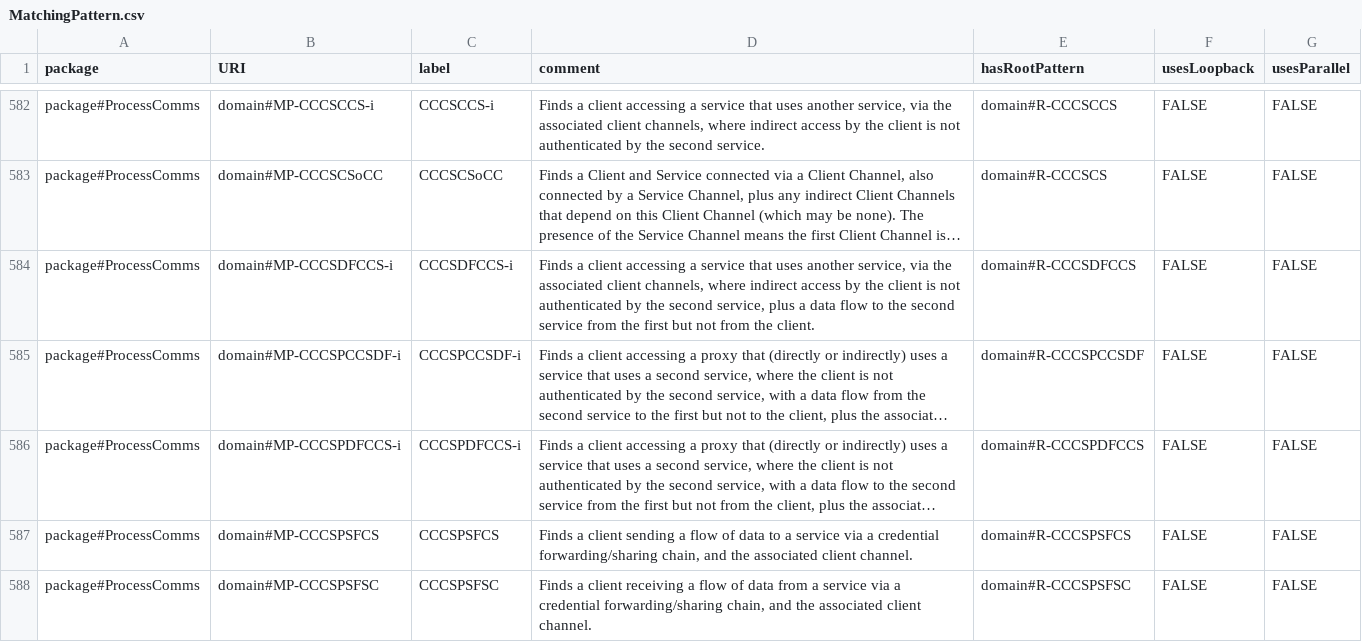
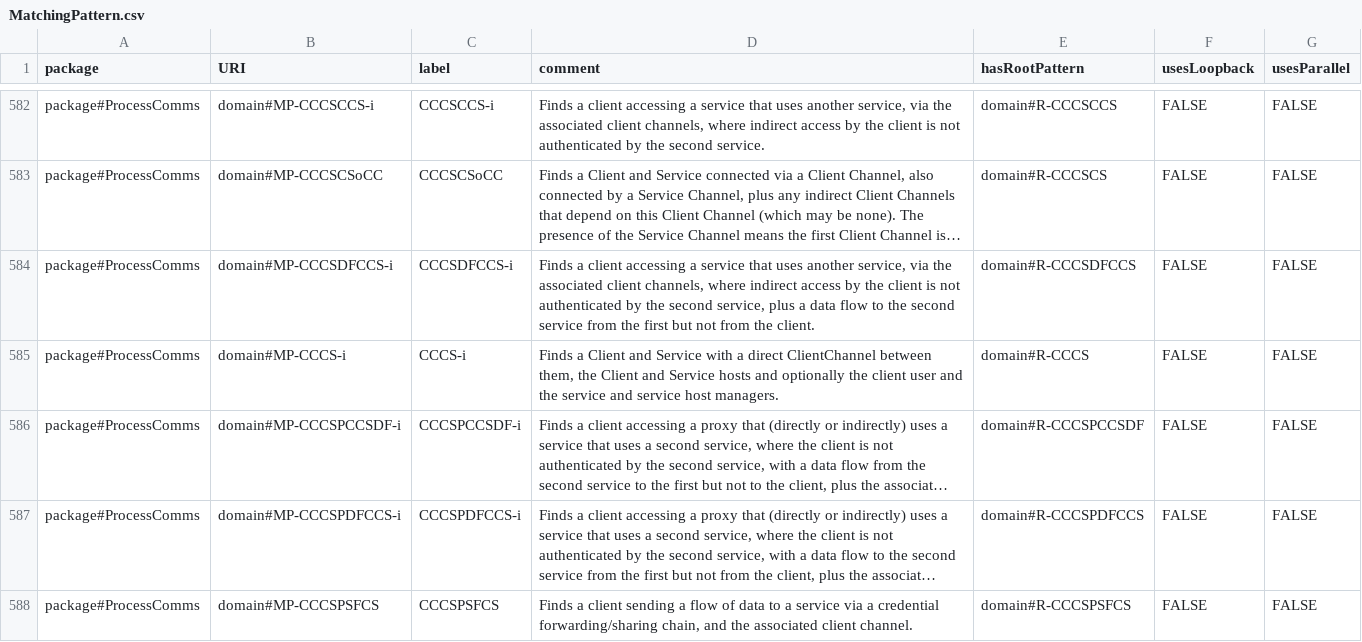
Before and after one commit to Spyderisk/domain-network, a CSV file: csv/MatchingPattern.csv, drawn as a sheet; only a part is shown, gaps mark what is left out; the shorter side is filled out with more unchanged rows; long unchanged cells end in …; the diff names each change by its address in the sheet, - before the commit and + after, or states it on an @@ line.

```diff
--- a/csv/MatchingPattern.csv
+++ b/csv/MatchingPattern.csv
+row 585: package#ProcessComms | domain#MP-CCCS-i | CCCS-i | Finds a Client and Service with a direct ClientChannel between them, the Client and Service hosts and optionally the client user and the service and service host managers. | domain#R-CCCS | FALSE | FALSE
```
Also changed, not shown: csv/MatchingPatternLinks.csv, csv/MatchingPatternNodes.csv, 11 other files.
